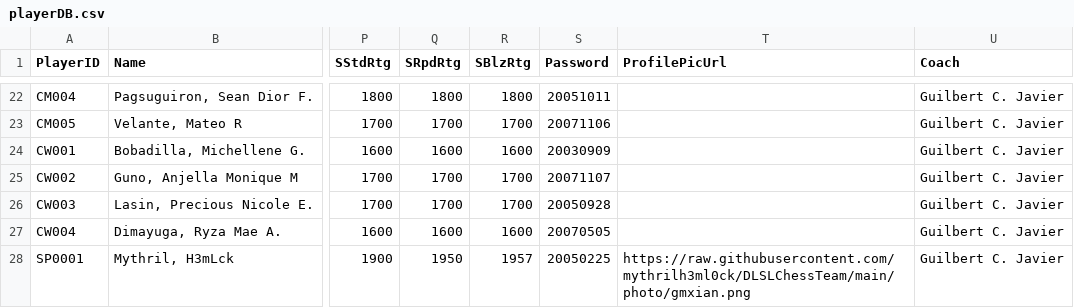
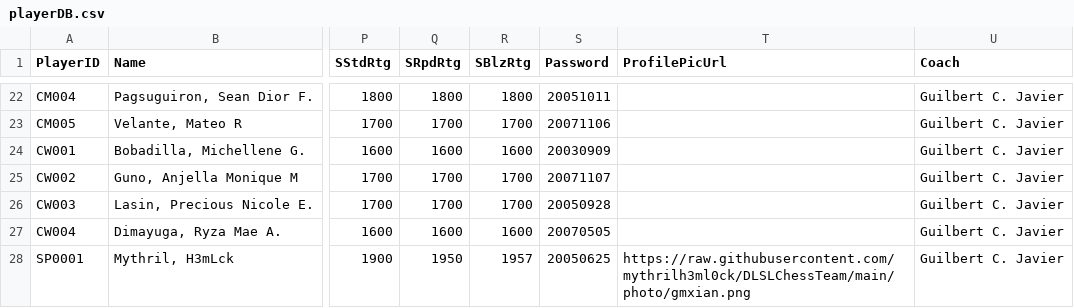
Before and after one commit to mythrilh3ml0ck/DLSLChessTeam, a CSV file: csv/playerDB.csv, drawn as a sheet; only a part is shown, gaps mark what is left out; the diff names each change by its address in the sheet, - before the commit and + after, or states it on an @@ line.

Commit message:
Update playerDB.csv

```diff
--- a/csv/playerDB.csv
+++ b/csv/playerDB.csv
-S28 (Password): 20050225
+S28 (Password): 20050625
```
